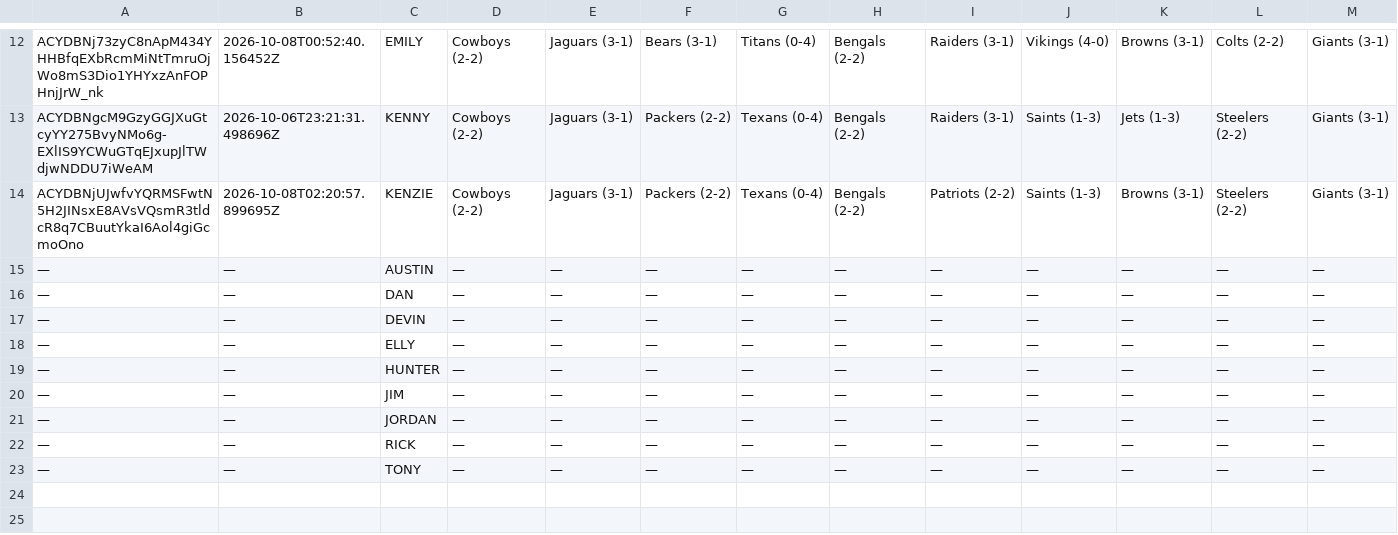
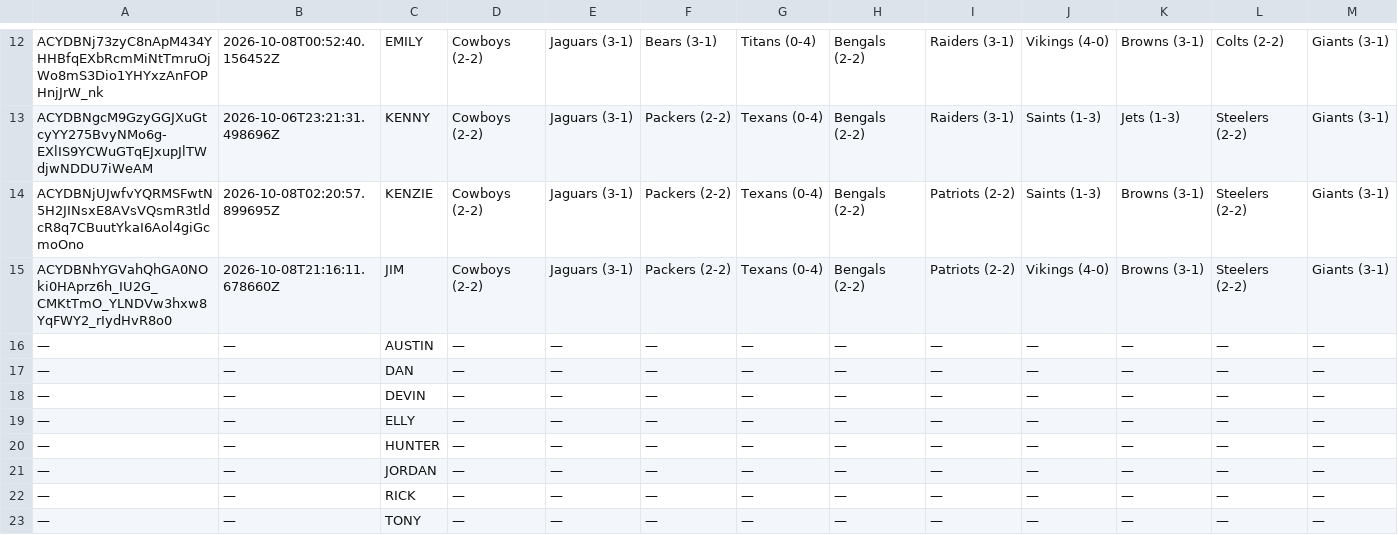
Before and after one commit to JDGehrke/Football_Pool, a CSV file: 2026/Week 5.csv, drawn as a sheet; only a part is shown, gaps mark what is left out; removed rows and columns are numbered as before the commit, all else as after; rows hold the shown columns only; the diff names each change by its address in the sheet, - before the commit and + after, or states it on an @@ line.

Commit message:
Auto-update NFL pool data

```diff
--- a/2026/Week 5.csv
+++ b/2026/Week 5.csv
+row 15: ACYDBNhYGVahQhGA0NOki0HAprz6h_IU2G_CMKtTmO_YLNDVw3hxw8YqFWY2_rIydHvR8o0 | 2026-10-08T21:16:11.678660Z | JIM | Cowboys (2-2) | Jaguars (3-1) | Packers (2-2) | Texans (0-4) | Bengals (2-2) | Patriots (2-2) | Vikings (4-0) | Browns (3-1) | Steelers (2-2) | Giants (3-1)
-row 20: — | — | JIM | — | — | — | — | — | — | — | — | — | —
```
Also changed, not shown: 1 other file.
